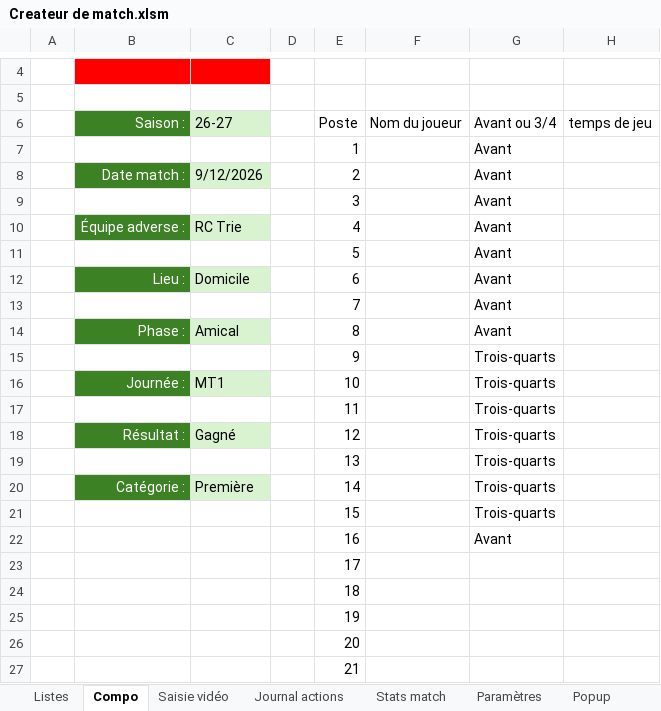
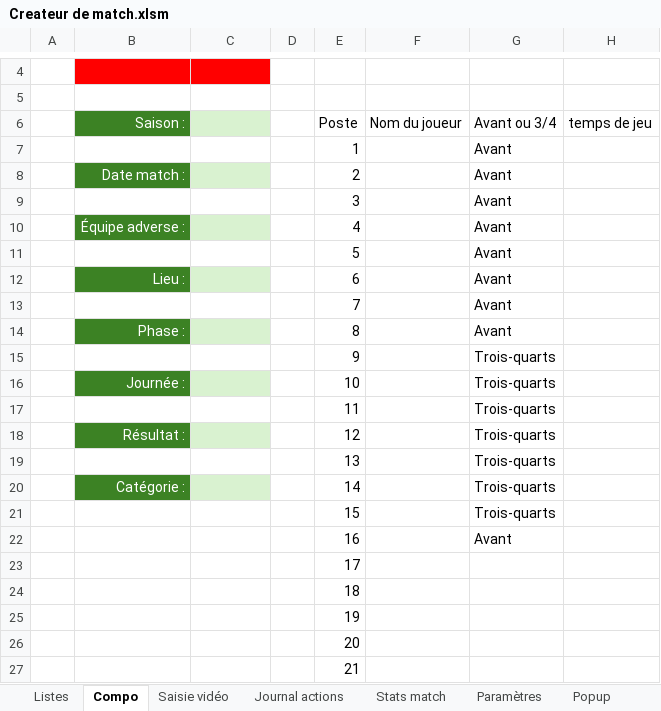
Before and after one commit to Bastien-32/RugbyStatsVeo, an Excel workbook: Createur de match.xlsm, sheet Compo, drawn as a sheet; only a part is shown, gaps mark what is left out; values as stored, in another font and other column widths than the file's, no borders; charts and pictures and table styles not drawn; the diff names each change by its address in the sheet, - before the commit and + after, or states it on an @@ line.

```diff
--- a/Createur de match.xlsm (sheet Compo)
+++ b/Createur de match.xlsm (sheet Compo)
-C6: 26-27
+C6: (empty)
-C8: 9/12/2026
+C8: (empty)
-C10: RC Trie
+C10: (empty)
-C12: Domicile
+C12: (empty)
-C14: Amical
+C14: (empty)
-C16: MT1
+C16: (empty)
-C18: Gagné
+C18: (empty)
-C20: Première
+C20: (empty)
```
Also changed, not shown: sheet Listes, sheet Stats match, sheet Saisie vidéo, sheet Paramètres, formulas that keep their value, hidden cells, charts or pictures, 18 other files.
